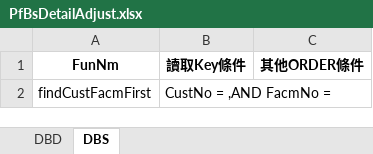
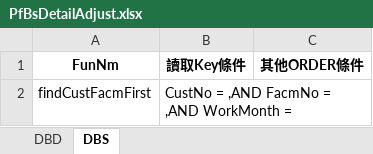
Before and after one commit to hrne/SKL_URS, an Excel workbook: DbLayouts/L5-管理性作業/PfBsDetailAdjust.xlsx, sheet DBS, drawn as a sheet; values as stored, in another font and other column widths than the file's, no borders; the diff names each change by its address in the sheet, - before the commit and + after, or states it on an @@ line.

```diff
--- a/DbLayouts/L5-管理性作業/PfBsDetailAdjust.xlsx (sheet DBS)
+++ b/DbLayouts/L5-管理性作業/PfBsDetailAdjust.xlsx (sheet DBS)
-B2 (讀取Key條件): CustNo = ,AND FacmNo =
+B2 (讀取Key條件): CustNo = ,AND FacmNo = ,AND WorkMonth =
```
Also changed, not shown: DbLayouts/L4-批次作業/BankDeductDtl.xlsx, DbLayouts/L5-管理性作業/PfItDetailAdjust.xlsx, 1 other file.
